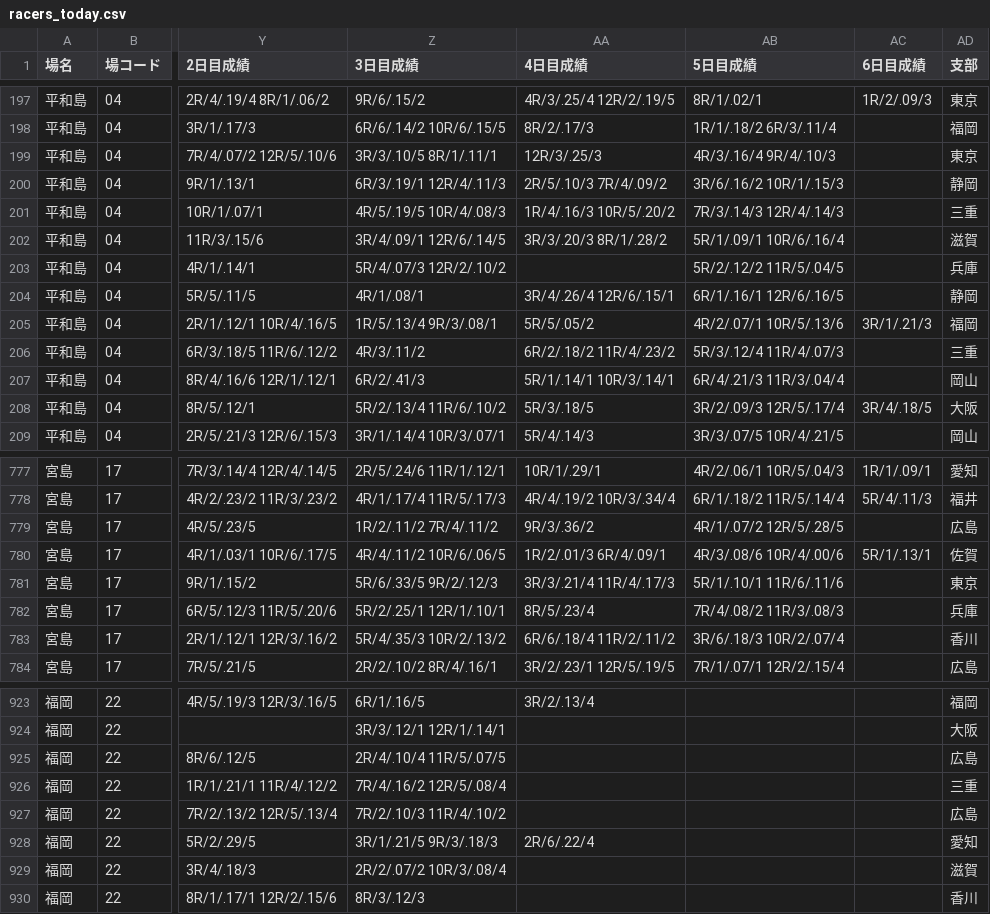
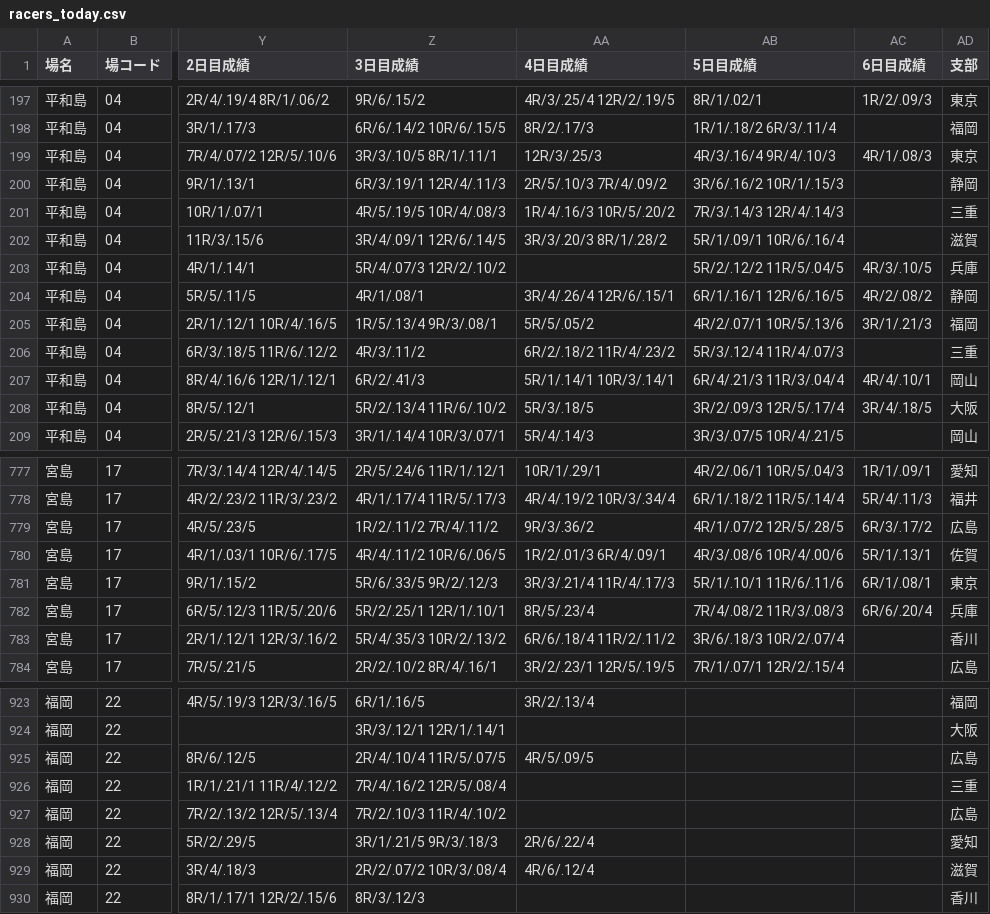
Before and after one commit to shigezou926/pallas-mercato-7k9, a CSV file: docs/racers/racers_today.csv, drawn as a sheet; only a part is shown, gaps mark what is left out; the diff covers the shown part only; the diff names each change by its address in the sheet, - before the commit and + after, or states it on an @@ line.

```diff
--- a/docs/racers/racers_today.csv
+++ b/docs/racers/racers_today.csv
-AC199 (6日目成績): (empty)
+AC199 (6日目成績): 4R/1/.08/3
-AC203 (6日目成績): (empty)
+AC203 (6日目成績): 4R/3/.10/5
-AC204 (6日目成績): (empty)
+AC204 (6日目成績): 4R/2/.08/2
-AC207 (6日目成績): (empty)
+AC207 (6日目成績): 4R/4/.10/1
-AC779 (6日目成績): (empty)
+AC779 (6日目成績): 6R/3/.17/2
-AC781 (6日目成績): (empty)
+AC781 (6日目成績): 6R/1/.08/1
-AC782 (6日目成績): (empty)
+AC782 (6日目成績): 6R/6/.20/4
-AA925 (4日目成績): (empty)
+AA925 (4日目成績): 4R/5/.09/5
-AA929 (4日目成績): (empty)
+AA929 (4日目成績): 4R/6/.12/4
```
Also changed, not shown: 9 edited cells elsewhere in this file, 3 other files.
